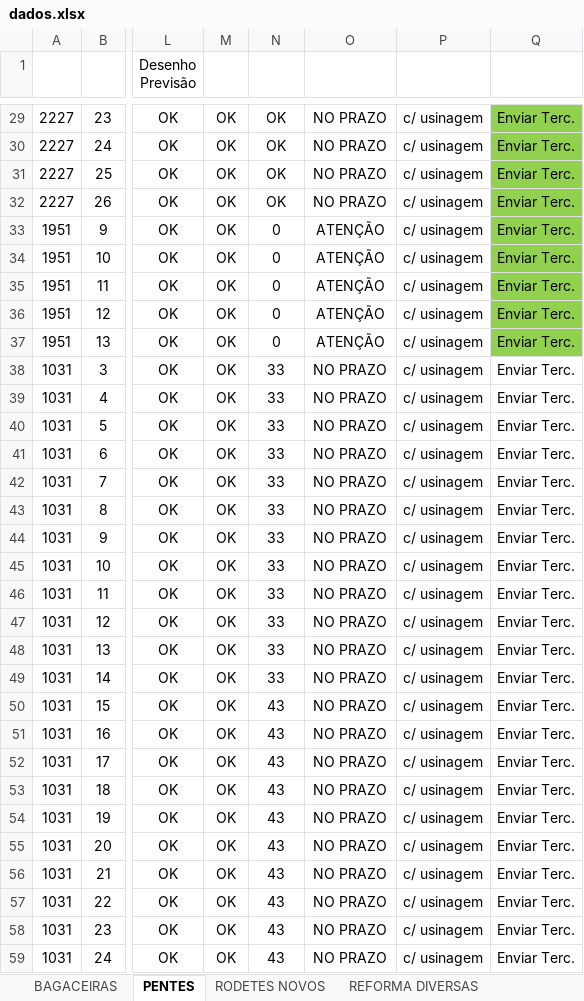
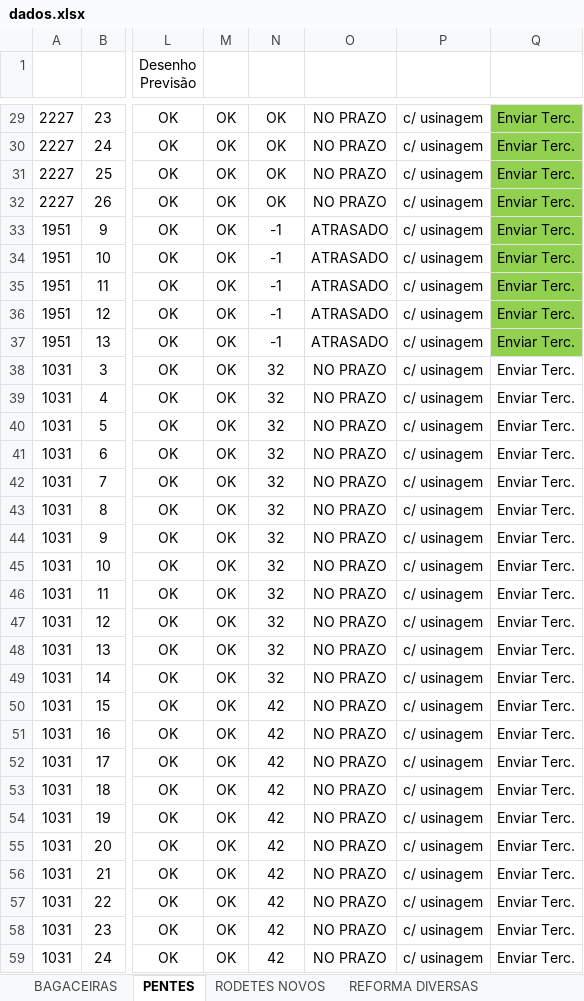
Before and after one commit to marcelodilena/carteira_prod, an Excel workbook: dados.xlsx, sheet PENTES, drawn as a sheet; only a part is shown, gaps mark what is left out; values as stored, in another font and other column widths than the file's, no borders; table styles not drawn; the diff covers the shown part only; the diff names each change by its address in the sheet, - before the commit and + after, or states it on an @@ line.

```diff
--- a/dados.xlsx (sheet PENTES)
+++ b/dados.xlsx (sheet PENTES)
-N33:N37 (Dias Falta2): 0
+N33:N37 (Dias Falta2): -1
-O33:O37 (Indicador): ATENÇÃO
+O33:O37 (Indicador): ATRASADO
-N38:N49 (Dias Falta2): 33
+N38:N49 (Dias Falta2): 32
-N50:N59 (Dias Falta2): 43
+N50:N59 (Dias Falta2): 42
```
Also changed, not shown: 168 edited cells elsewhere in this sheet, sheet CAMISAS, sheet BAGACEIRAS, sheet RODETES NOVOS, sheet EIXOS, sheet PERIFÉRICOS, hidden cells, 1 other file.
